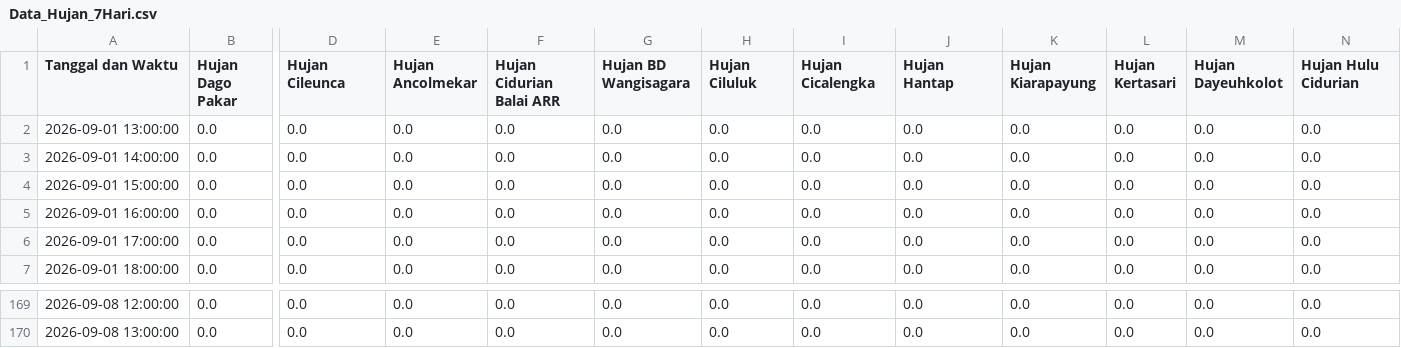
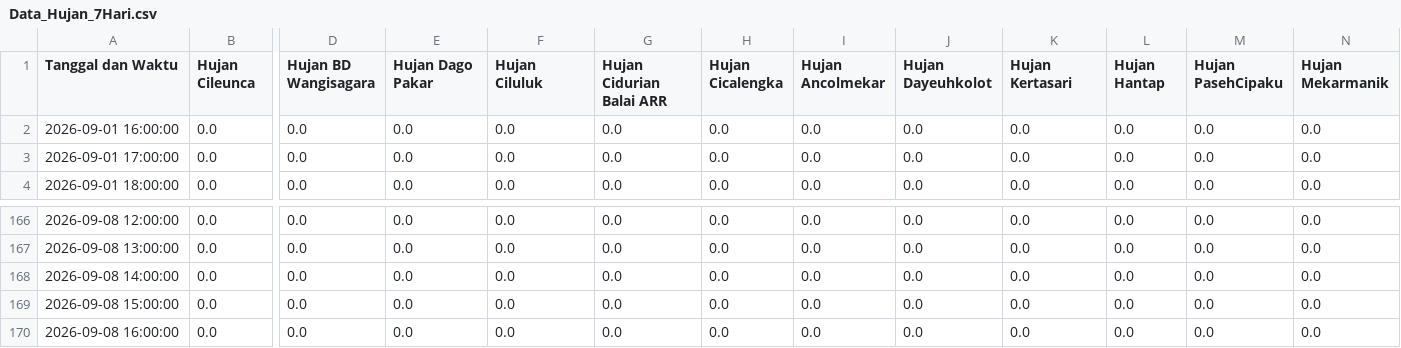
Before and after one commit to ajuneuh/prediksi-dayeuhkolot, a CSV file: v1.1/Data_Hujan_7Hari.csv, drawn as a sheet; only a part is shown, gaps mark what is left out; removed rows and columns are numbered as before the commit, all else as after; rows hold the shown columns only; the diff covers the shown part only; the diff names each change by its address in the sheet, - before the commit and + after, or states it on an @@ line.

```diff
--- a/v1.1/Data_Hujan_7Hari.csv
+++ b/v1.1/Data_Hujan_7Hari.csv
-B1: Hujan Dago Pakar
+B1: Hujan Cileunca
-D1: Hujan Cileunca
+D1: Hujan BD Wangisagara
-E1: Hujan Ancolmekar
+E1: Hujan Dago Pakar
-F1: Hujan Cidurian Balai ARR
+F1: Hujan Ciluluk
-G1: Hujan BD Wangisagara
+G1: Hujan Cidurian Balai ARR
-H1: Hujan Ciluluk
+H1: Hujan Cicalengka
-I1: Hujan Cicalengka
+I1: Hujan Ancolmekar
-J1: Hujan Hantap
+J1: Hujan Dayeuhkolot
-K1: Hujan Kiarapayung
+K1: Hujan Kertasari
-L1: Hujan Kertasari
+L1: Hujan Hantap
-M1: Hujan Dayeuhkolot
+M1: Hujan PasehCipaku
-N1: Hujan Hulu Cidurian
+N1: Hujan Mekarmanik
-row 2: 2026-09-01 13:00:00 | 0.0 | 0.0 | 0.0 | 0.0 | 0.0 | 0.0 | 0.0 | 0.0 | 0.0 | 0.0 | 0.0 | 0.0
-row 3: 2026-09-01 14:00:00 | 0.0 | 0.0 | 0.0 | 0.0 | 0.0 | 0.0 | 0.0 | 0.0 | 0.0 | 0.0 | 0.0 | 0.0
-row 4: 2026-09-01 15:00:00 | 0.0 | 0.0 | 0.0 | 0.0 | 0.0 | 0.0 | 0.0 | 0.0 | 0.0 | 0.0 | 0.0 | 0.0
+row 168: 2026-09-08 14:00:00 | 0.0 | 0.0 | 0.0 | 0.0 | 0.0 | 0.0 | 0.0 | 0.0 | 0.0 | 0.0 | 0.0 | 0.0
+row 169: 2026-09-08 15:00:00 | 0.0 | 0.0 | 0.0 | 0.0 | 0.0 | 0.0 | 0.0 | 0.0 | 0.0 | 0.0 | 0.0 | 0.0
+row 170: 2026-09-08 16:00:00 | 0.0 | 0.0 | 0.0 | 0.0 | 0.0 | 0.0 | 0.0 | 0.0 | 0.0 | 0.0 | 0.0 | 0.0
```
Also changed, not shown: 2 edited cells elsewhere in this file, v1.1/Data_Debit_7Hari.csv, v1.1/Prediksi_Debit_24Jam.csv, 3 other files.
